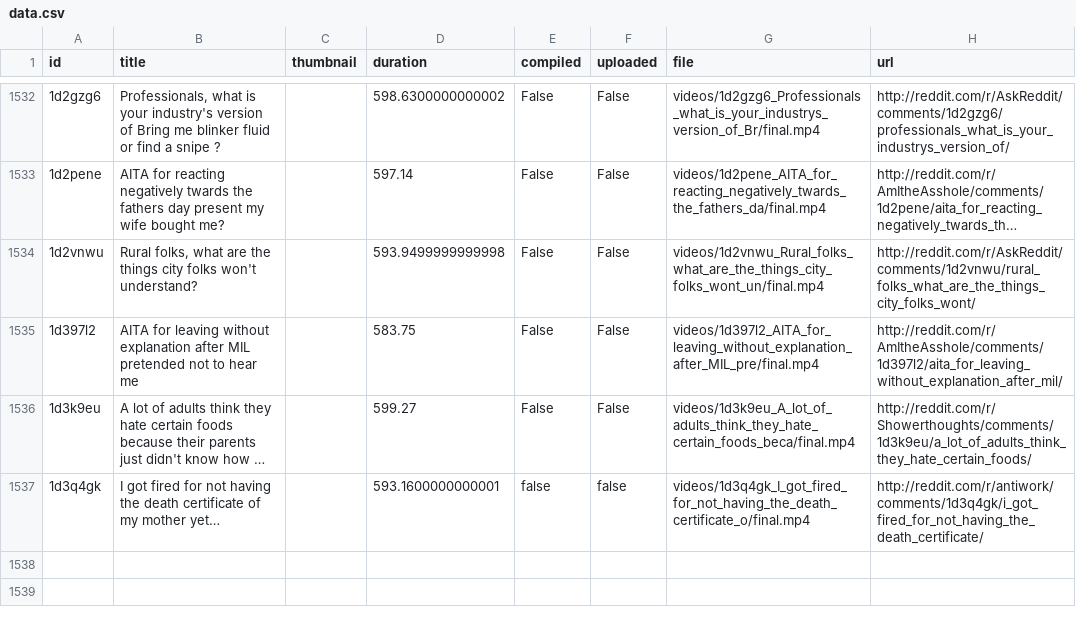
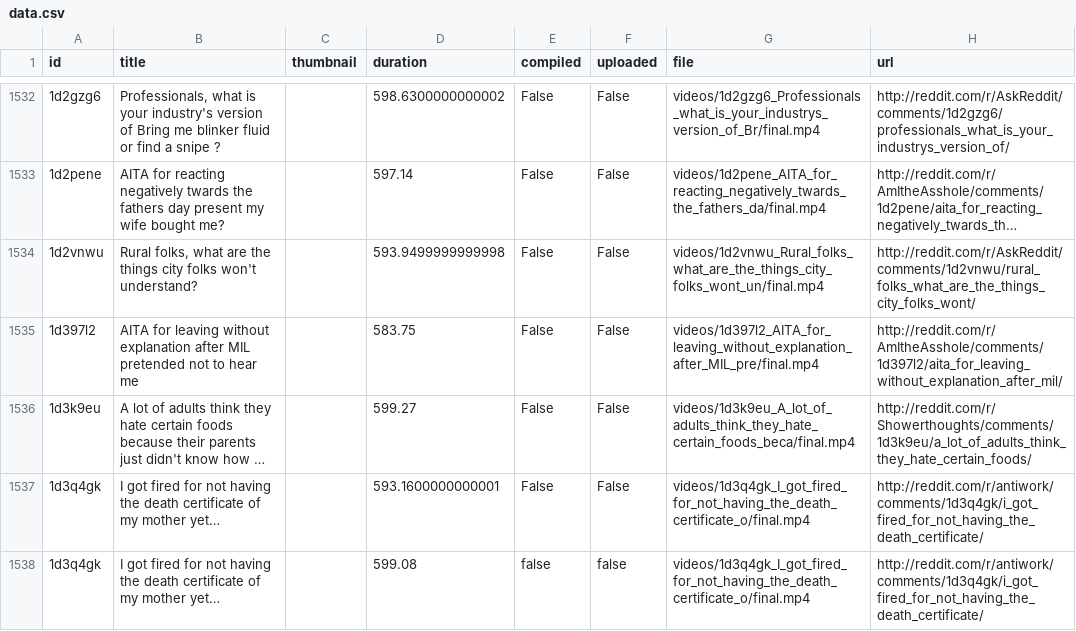
Before and after one commit to alexlaverty/python-reddit-youtube-bot, a CSV file: data.csv, drawn as a sheet; only a part is shown, gaps mark what is left out; long unchanged cells end in …; addresses are those after the commit; the diff names each change by its address in the sheet, - before the commit and + after, or states it on an @@ line.

```diff
--- a/data.csv
+++ b/data.csv
+row 1537: 1d3q4gk | I got fired for not having the death certificate of my mother yet… |  | 593.1600000000001 | False | False | videos/1d3q4gk_I_got_fired_for_not_having_the_death_certificate_o/final.mp4 | http://reddit.com/r/antiwork/comments/1d3q4gk/i_got_fired_for_not_having_the_death_certificate/
-D1538 (duration): 593.1600000000001
+D1538 (duration): 599.08
```
